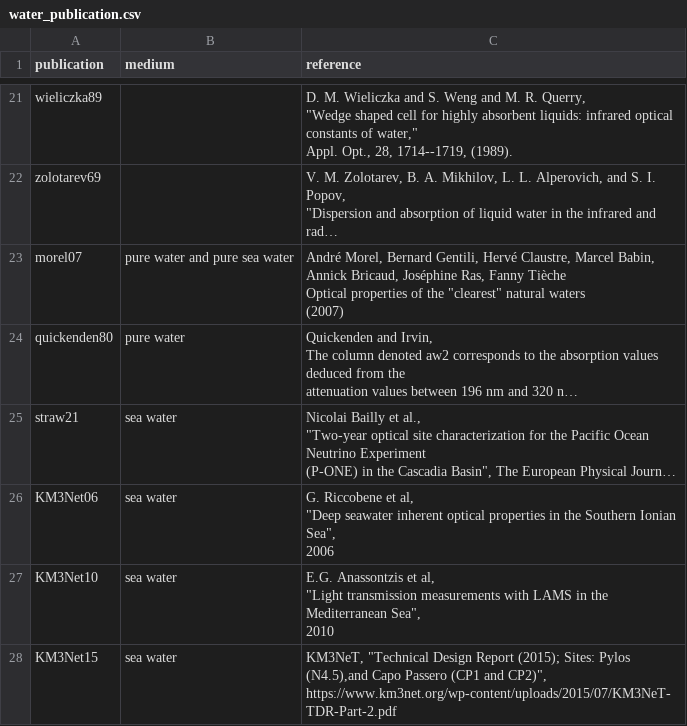
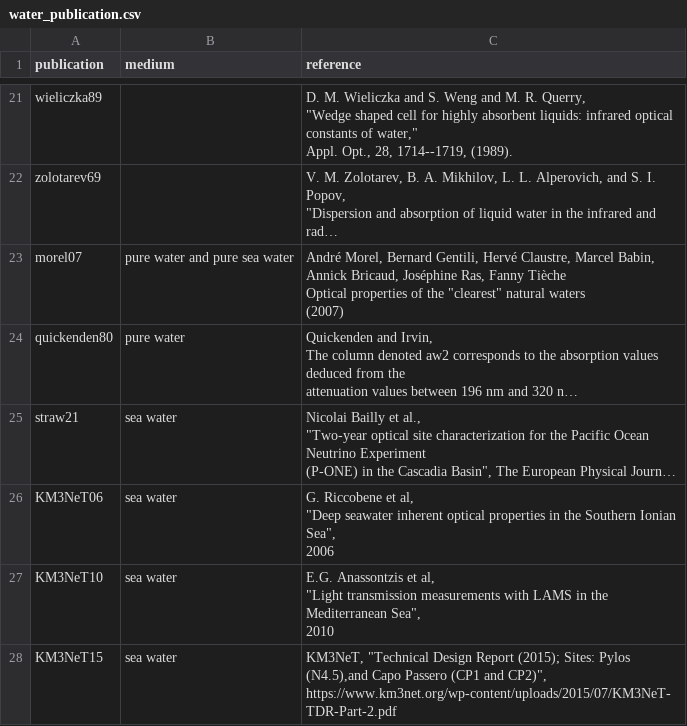
Before and after one commit to pone-software/strawb_package, a CSV file: src/strawb/calibration/water_publication.csv, drawn as a sheet; only a part is shown, gaps mark what is left out; long unchanged cells end in …; the diff names each change by its address in the sheet, - before the commit and + after, or states it on an @@ line.

```diff
--- a/src/strawb/calibration/water_publication.csv
+++ b/src/strawb/calibration/water_publication.csv
-A26 (publication): KM3Net06
+A26 (publication): KM3NeT06
-A27 (publication): KM3Net10
+A27 (publication): KM3NeT10
-A28 (publication): KM3Net15
+A28 (publication): KM3NeT15
```
Also changed, not shown: src/strawb/calibration/water_data.csv.
